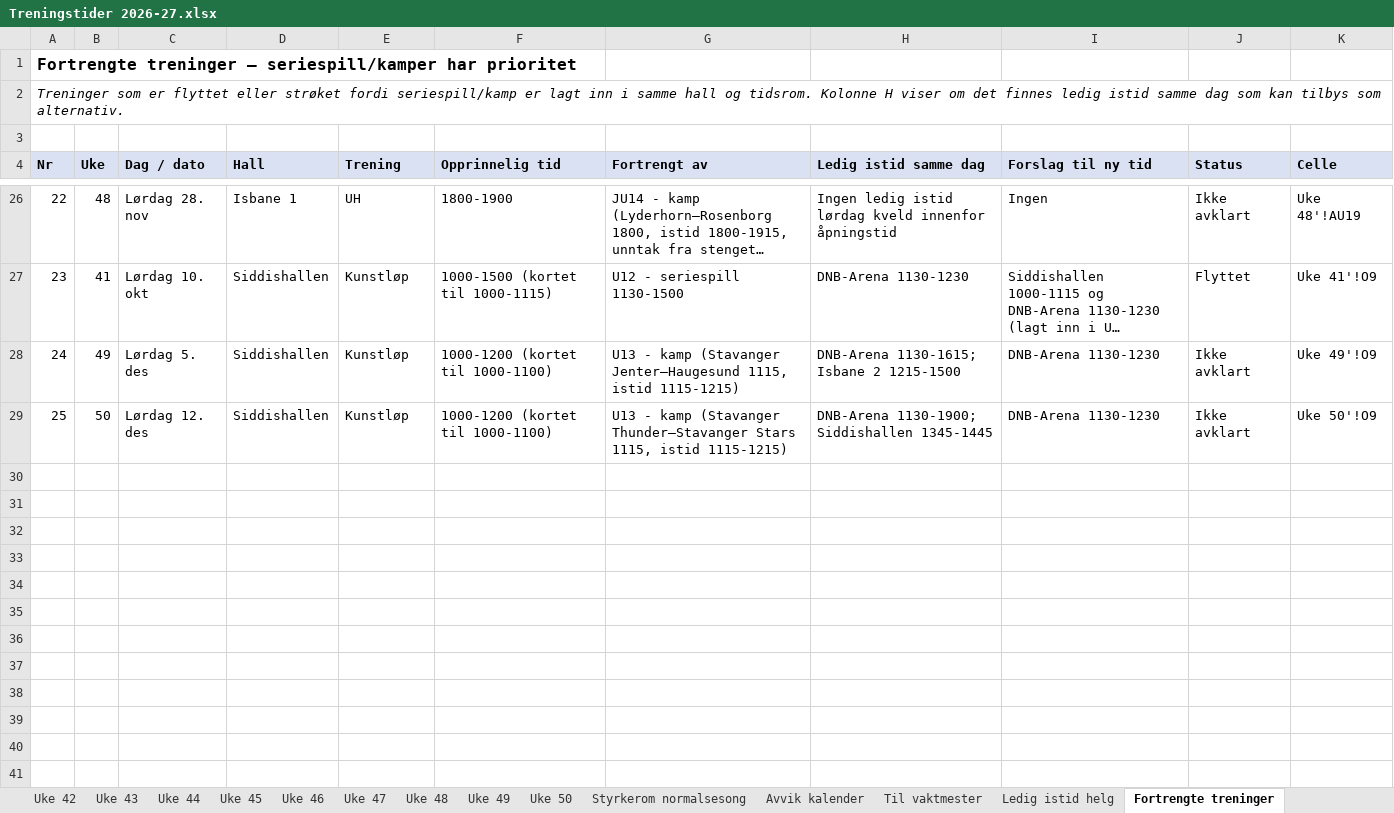
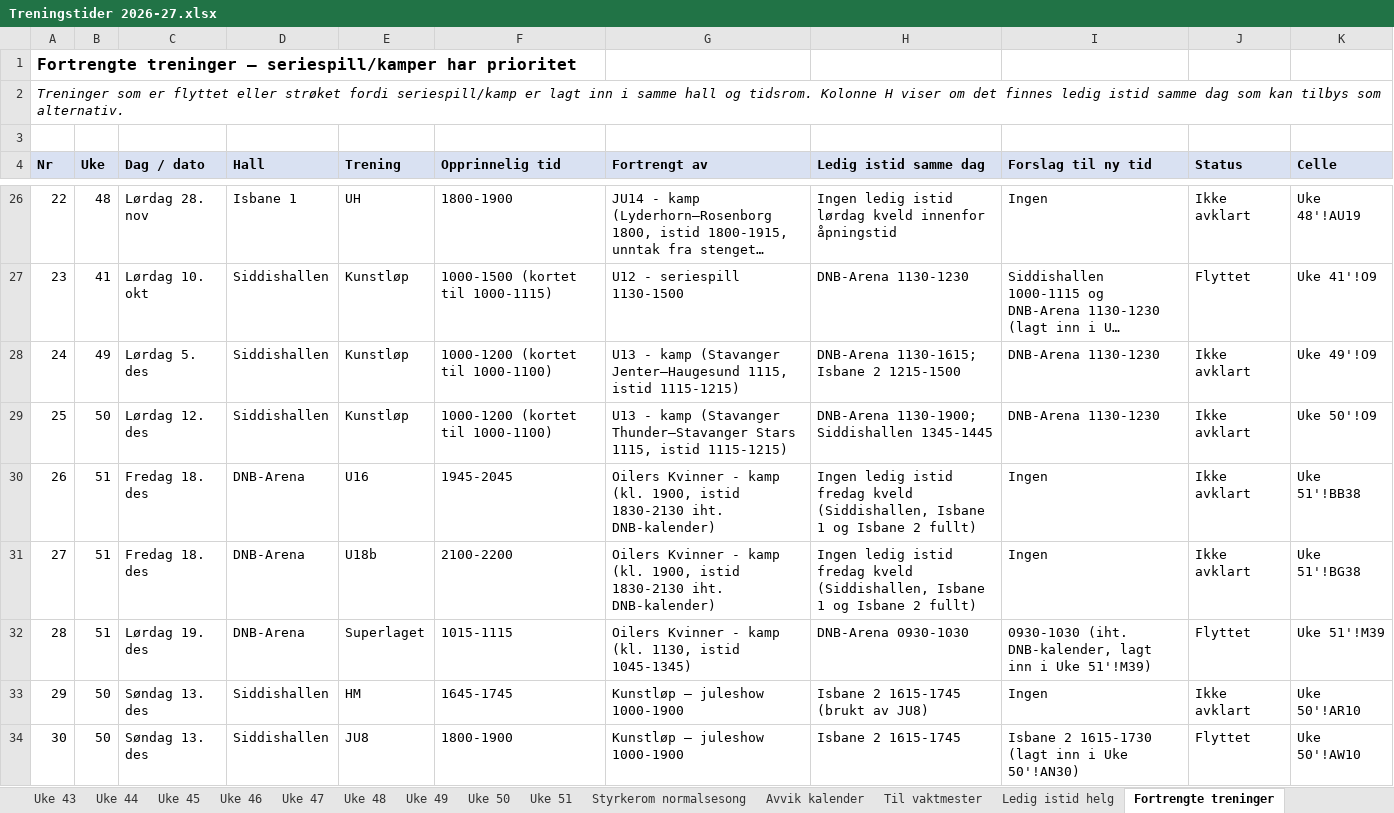
Before and after one commit to vidarstavangerhockey/Treningstider, an Excel workbook: Treningstider 2026-27.xlsx, sheet Fortrengte treninger, drawn as a sheet; only a part is shown, gaps mark what is left out; long unchanged cells end in …; values as stored, in another font and other column widths than the file's, no borders; the diff names each change by its address in the sheet, - before the commit and + after, or states it on an @@ line.

Commit message:
Oppdater treningstider: uke 45 og 50 endret, uke 51 lagt til, uke 42 fjernet

```diff
--- a/Treningstider 2026-27.xlsx (sheet Fortrengte treninger)
+++ b/Treningstider 2026-27.xlsx (sheet Fortrengte treninger)
@@ sheet tab hidden: Uke 42 @@
+sheet tab: Uke 51
+row 30: 26 | 51 | Fredag 18. des | DNB-Arena | U16 | 1945-2045 | Oilers Kvinner - kamp (kl. 1900, istid 1830-2130 iht. DNB-kalender) | Ingen ledig istid fredag kveld (Siddishallen, Isbane 1 og Isbane 2 fullt) | Ingen | Ikke avklart | Uke 51'!BB38
+row 31: 27 | 51 | Fredag 18. des | DNB-Arena | U18b | 2100-2200 | Oilers Kvinner - kamp (kl. 1900, istid 1830-2130 iht. DNB-kalender) | Ingen ledig istid fredag kveld (Siddishallen, Isbane 1 og Isbane 2 fullt) | Ingen | Ikke avklart | Uke 51'!BG38
+row 32: 28 | 51 | Lørdag 19. des | DNB-Arena | Superlaget | 1015-1115 | Oilers Kvinner - kamp (kl. 1130, istid 1045-1345) | DNB-Arena 0930-1030 | 0930-1030 (iht. DNB-kalender, lagt inn i Uke 51'!M39) | Flyttet | Uke 51'!M39
+row 33: 29 | 50 | Søndag 13. des | Siddishallen | HM | 1645-1745 | Kunstløp – juleshow 1000-1900 | Isbane 2 1615-1745 (brukt av JU8) | Ingen | Ikke avklart | Uke 50'!AR10
+row 34: 30 | 50 | Søndag 13. des | Siddishallen | JU8 | 1800-1900 | Kunstløp – juleshow 1000-1900 | Isbane 2 1615-1745 | Isbane 2 1615-1730 (lagt inn i Uke 50'!AN30) | Flyttet | Uke 50'!AW10
```
Also changed, not shown: sheet Avvik kalender, sheet Uke 50, sheet Uke 45, sheet Til vaktmester, 1 other file.
